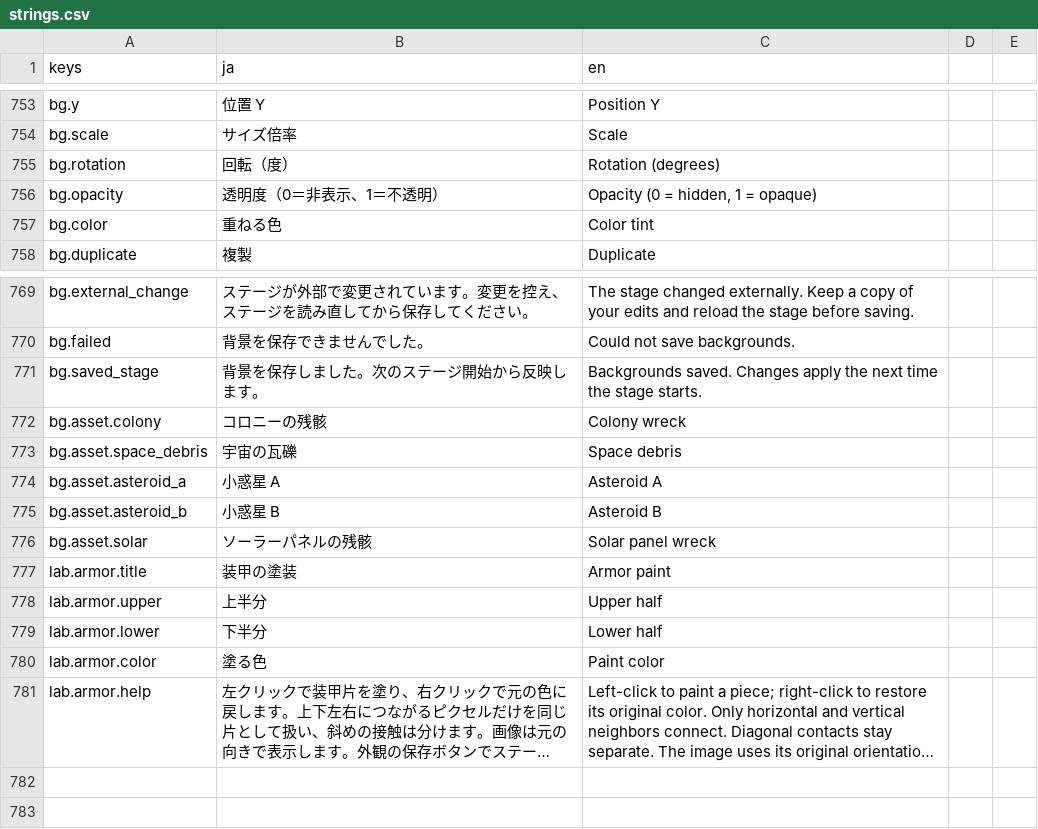
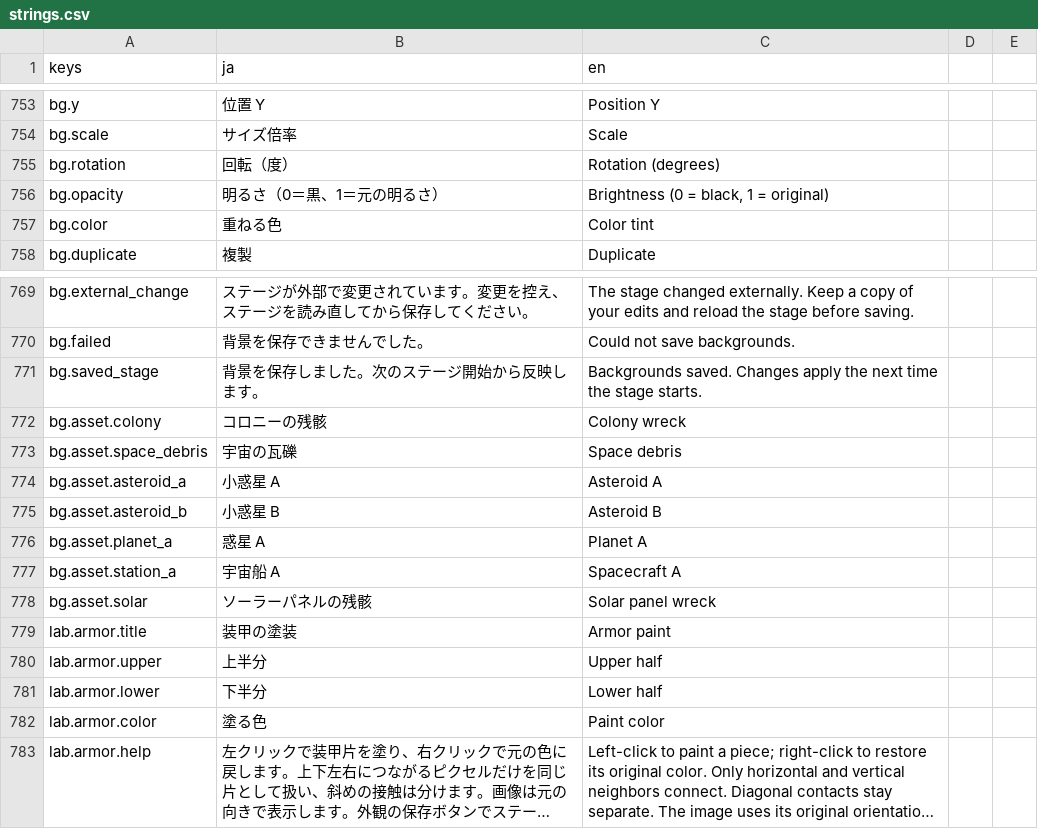
Before and after one commit to Tomatoguy1029/speed, a CSV file: speed/data/text/strings.csv, drawn as a sheet; only a part is shown, gaps mark what is left out; long unchanged cells end in ….

Commit message:
fix: dim background scenery without revealing stars
Use the saved tint alpha as brightness while preserving source opacity. Register planet and spacecraft scenery assets in the background editor.

```diff
--- a/speed/data/text/strings.csv
+++ b/speed/data/text/strings.csv
@@ -775,3 +775,3 @@ bg.scale,サイズ倍率,Scale
 bg.rotation,回転（度）,Rotation (degrees)
-bg.opacity,透明度（0＝非表示、1＝不透明）,"Opacity (0 = hidden, 1 = opaque)"
+bg.opacity,明るさ（0＝黒、1＝元の明るさ）,"Brightness (0 = black, 1 = original)"
 bg.color,重ねる色,Color tint
@@ -795,2 +795,4 @@ bg.asset.asteroid_a,小惑星 A,Asteroid A
 bg.asset.asteroid_b,小惑星 B,Asteroid B
+bg.asset.planet_a,惑星 A,Planet A
+bg.asset.station_a,宇宙船 A,Spacecraft A
 bg.asset.solar,ソーラーパネルの残骸,Solar panel wreck
```
Also changed, not shown: 11 other files.
